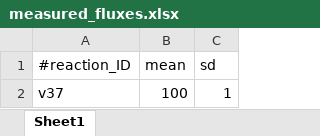
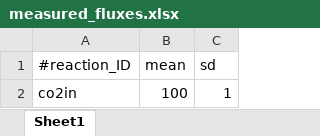
Before and after one commit to Chaowu88/freeflux, an Excel workbook: models/synechocystis/measured_fluxes.xlsx, sheet Sheet1, drawn as a sheet; values as stored, in another font and other column widths than the file's, no borders; the diff names each change by its address in the sheet, - before the commit and + after, or states it on an @@ line.

```diff
--- a/models/synechocystis/measured_fluxes.xlsx (sheet Sheet1)
+++ b/models/synechocystis/measured_fluxes.xlsx (sheet Sheet1)
-A2 (#reaction_ID): v37
+A2 (#reaction_ID): co2in
```
Also changed, not shown: models/synechocystis/fluxes.xlsx.
